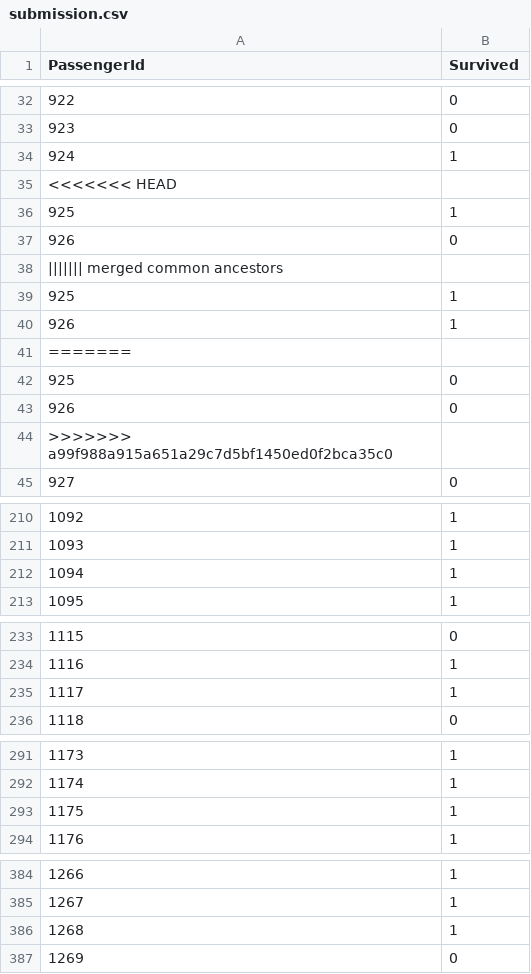
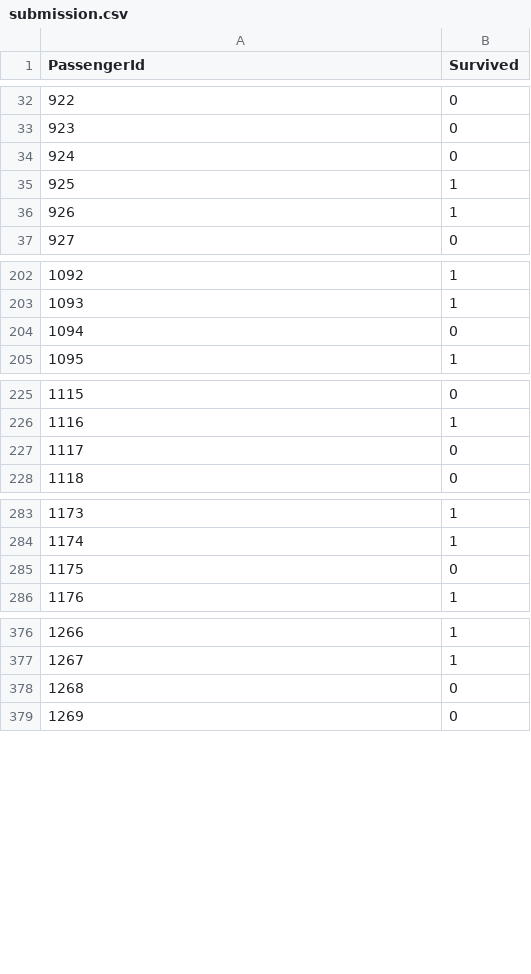
Before and after one commit to ZJouba/ADA-PG, a CSV file: Kaggle/Titanic/submission.csv, drawn as a sheet; only a part is shown, gaps mark what is left out; removed rows and columns are numbered as before the commit, all else as after; the diff covers the shown part only; the diff names each change by its address in the sheet, - before the commit and + after, or states it on an @@ line.

```diff
--- a/Kaggle/Titanic/submission.csv
+++ b/Kaggle/Titanic/submission.csv
@@ row 34 moved to row 22: 912 @@
-row 35: <<<<<<< HEAD
@@ row 36 moved to row 179: 1069 @@
@@ column A (PassengerId) renumbered in row 34 @@
-row 38: ||||||| merged common ancestors
-row 41: =======
@@ row 42 moved to row 106: 996 @@
-row 44: >>>>>>> a99f988a915a651a29c7d5bf1450ed0f2bca35c0
-row 212: 1094 | 1
@@ row 43 moved to row 204: 1094 @@
-row 235: 1117 | 1
@@ row 187 moved to row 227: 1117 @@
-row 293: 1175 | 1
@@ row 191 moved to row 285: 1175 @@
-row 386: 1268 | 1
@@ row 303 moved to row 378: 1268 @@
```
Also changed, not shown: 3 moved rows elsewhere in this file, 4 other files.
